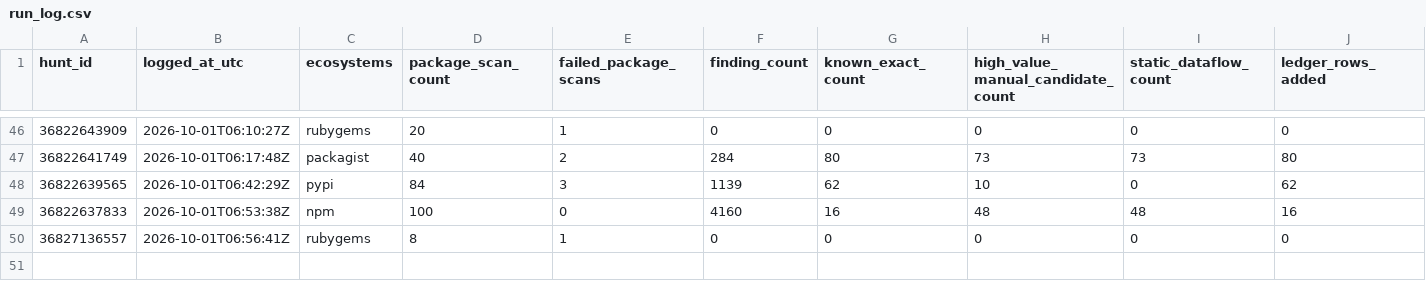
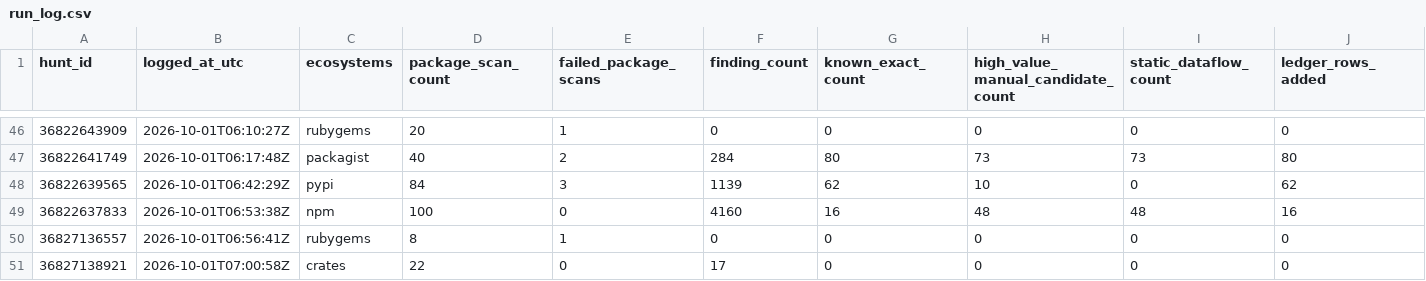
Before and after one commit to OpenSource-For-Freedom/Huginn, a CSV file: ledger/run_log.csv, drawn as a sheet; only a part is shown, gaps mark what is left out; rows hold the shown columns only; the diff names each change by its address in the sheet, - before the commit and + after, or states it on an @@ line.

```diff
--- a/ledger/run_log.csv
+++ b/ledger/run_log.csv
+row 51: 36827138921 | 2026-10-01T07:00:58Z | crates | 22 | 0 | 17 | 0 | 0 | 0 | 0
```
Also changed, not shown: ledger/cve_ledger/pypi-0.csv, ledger/cve_ledger/pypi-2.csv, 6 other files.
